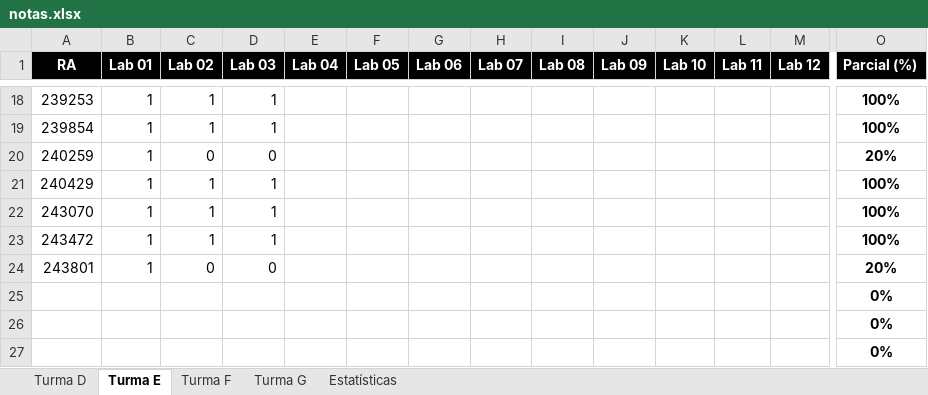
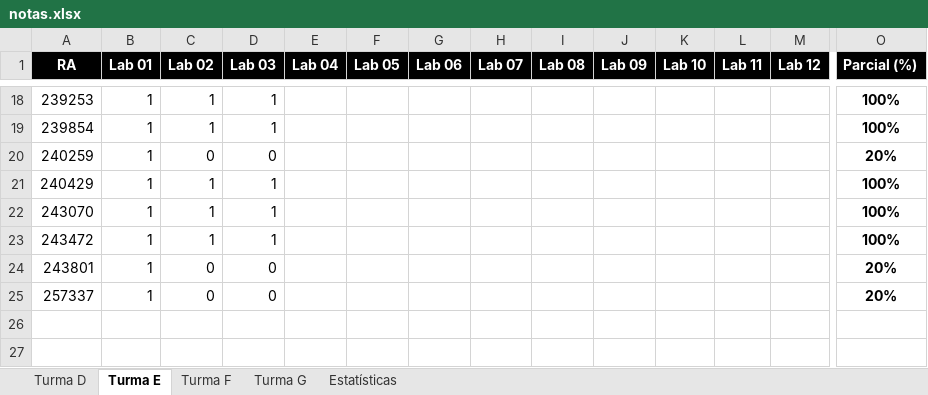
Before and after one commit to iagoac/mc202, an Excel workbook: notas.xlsx, sheet Turma E, drawn as a sheet; only a part is shown, gaps mark what is left out; values as stored, in another font and other column widths than the file's, no borders; conditional formats not drawn; removed rows and columns are numbered as before the commit, all else as after; rows hold the shown columns only; the diff names each change by its address in the sheet, - before the commit and + after, or states it on an @@ line.

Commit message:
Pequeno ajuste na formação

```diff
--- a/notas.xlsx (sheet Turma E)
+++ b/notas.xlsx (sheet Turma E)
-row 25:  |  |  |  |  |  |  |  |  |  |  |  |  | 0%
-row 26:  |  |  |  |  |  |  |  |  |  |  |  |  | 0%
-row 27:  |  |  |  |  |  |  |  |  |  |  |  |  | 0%
+row 25: 257337 | 1 | 0 | 0 |  |  |  |  |  |  |  |  |  | 20%
```
Also changed, not shown: sheet Estatísticas, formulas that keep their value, charts or pictures.
